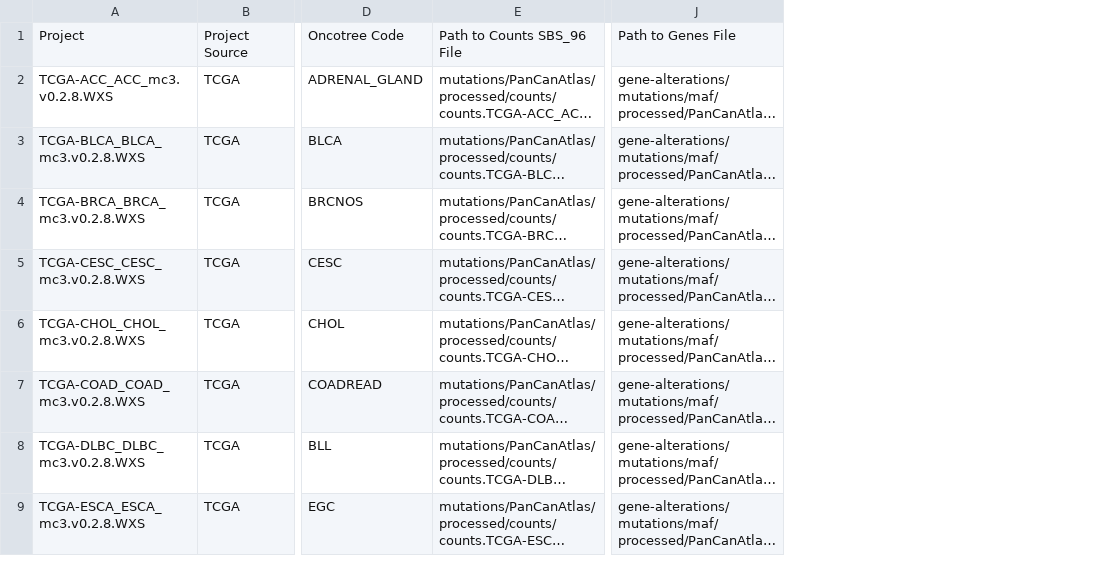
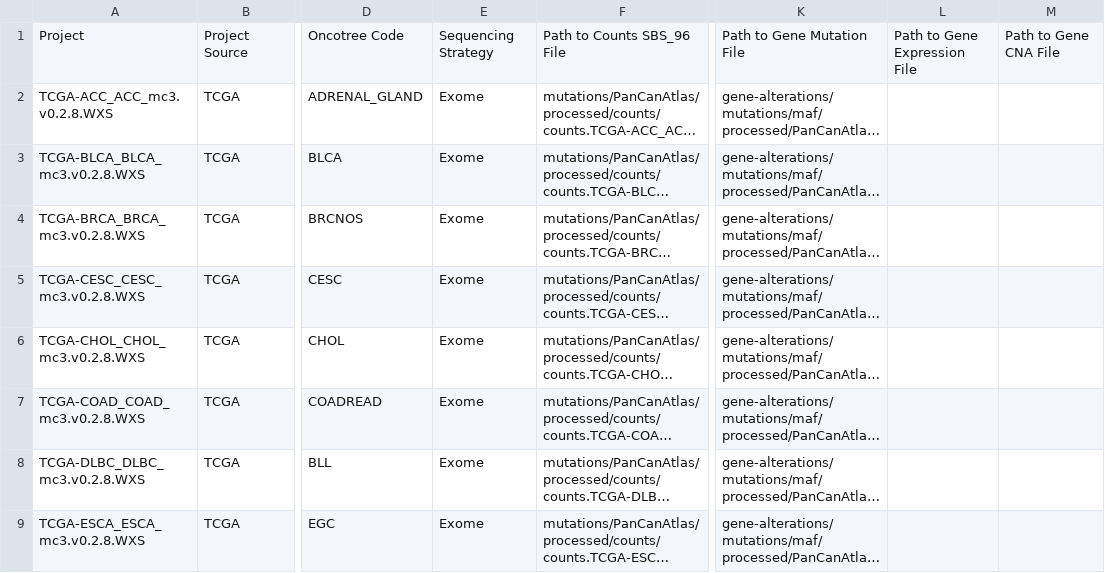
Before and after one commit to keller-mark/mutation-signature-explorer-docker, a TSV file: obj/meta-data.tsv, drawn as a sheet; only a part is shown, gaps mark what is left out; long unchanged cells end in …; addresses are those after the commit; the diff names each change by its address in the sheet, - before the commit and + after, or states it on an @@ line.

Commit message:
File columns

```diff
--- a/obj/meta-data.tsv
+++ b/obj/meta-data.tsv
+column E, rows 1-9: Sequencing Strategy | Exome | Exome | Exome | Exome | Exome | Exome | Exome | Exome
+column L, row 1: Path to Gene Expression File
+column M, row 1: Path to Gene CNA File
-K1: Path to Genes File
+K1: Path to Gene Mutation File
```
